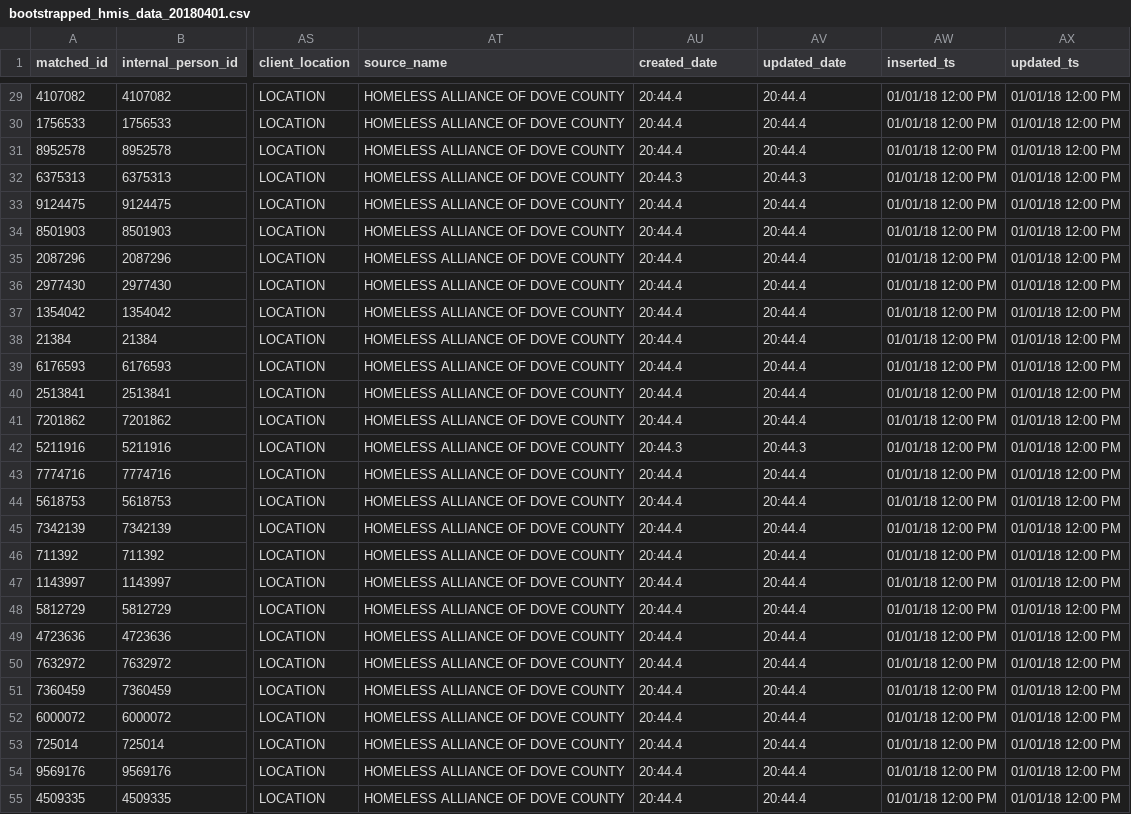
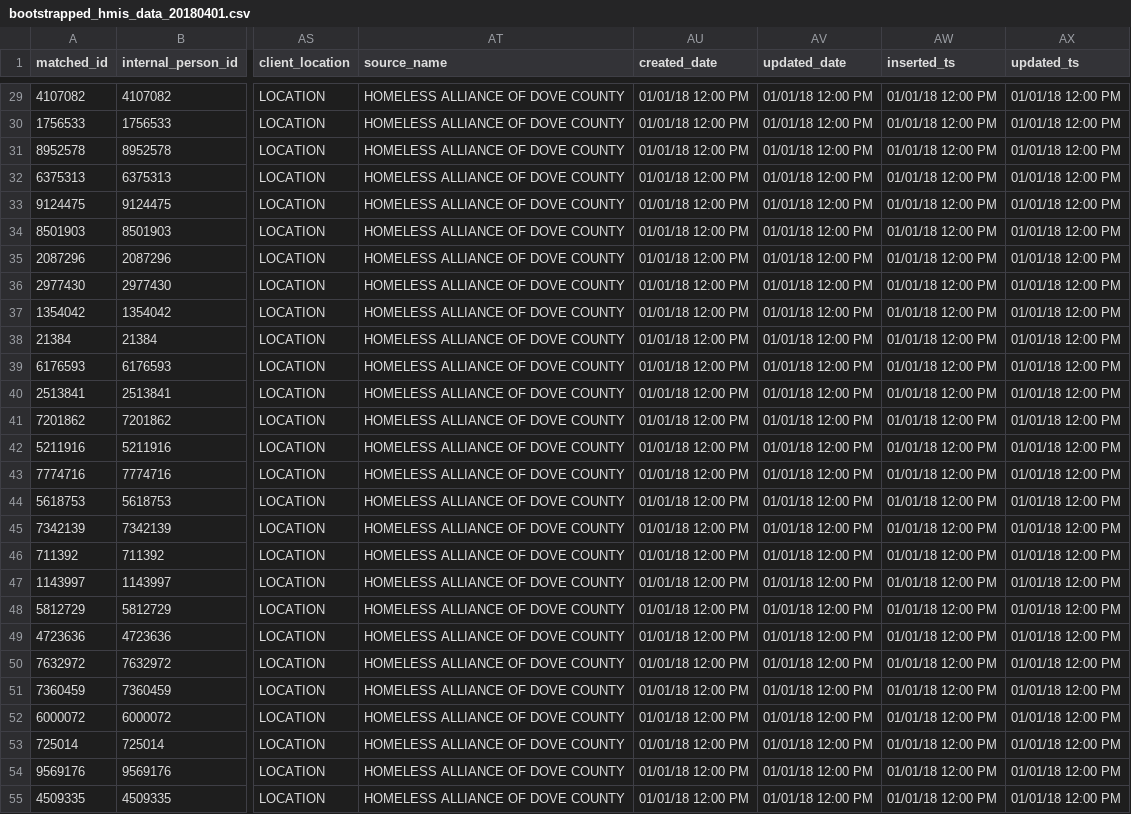
Before and after one commit to dssg/matching-tool, a CSV file: webapp/sample_data/matched/bootstrapped_hmis_data_20180401.csv, drawn as a sheet; only a part is shown, gaps mark what is left out; the diff covers the shown part only; the diff names each change by its address in the sheet, - before the commit and + after, or states it on an @@ line.

```diff
--- a/webapp/sample_data/matched/bootstrapped_hmis_data_20180401.csv
+++ b/webapp/sample_data/matched/bootstrapped_hmis_data_20180401.csv
-AU29:AU31 (created_date): 20:44.4
+AU29:AU31 (created_date): 01/01/18 12:00 PM
-AV29:AV31 (updated_date): 20:44.4
+AV29:AV31 (updated_date): 01/01/18 12:00 PM
-AU32 (created_date): 20:44.3
+AU32 (created_date): 01/01/18 12:00 PM
-AV32 (updated_date): 20:44.3
+AV32 (updated_date): 01/01/18 12:00 PM
-AU33:AU41 (created_date): 20:44.4
+AU33:AU41 (created_date): 01/01/18 12:00 PM
-AV33:AV41 (updated_date): 20:44.4
+AV33:AV41 (updated_date): 01/01/18 12:00 PM
-AU42 (created_date): 20:44.3
+AU42 (created_date): 01/01/18 12:00 PM
-AV42 (updated_date): 20:44.3
+AV42 (updated_date): 01/01/18 12:00 PM
-AU43:AU55 (created_date): 20:44.4
+AU43:AU55 (created_date): 01/01/18 12:00 PM
-AV43:AV55 (updated_date): 20:44.4
+AV43:AV55 (updated_date): 01/01/18 12:00 PM
```
Also changed, not shown: 146 edited cells elsewhere in this file, 4 other files.
